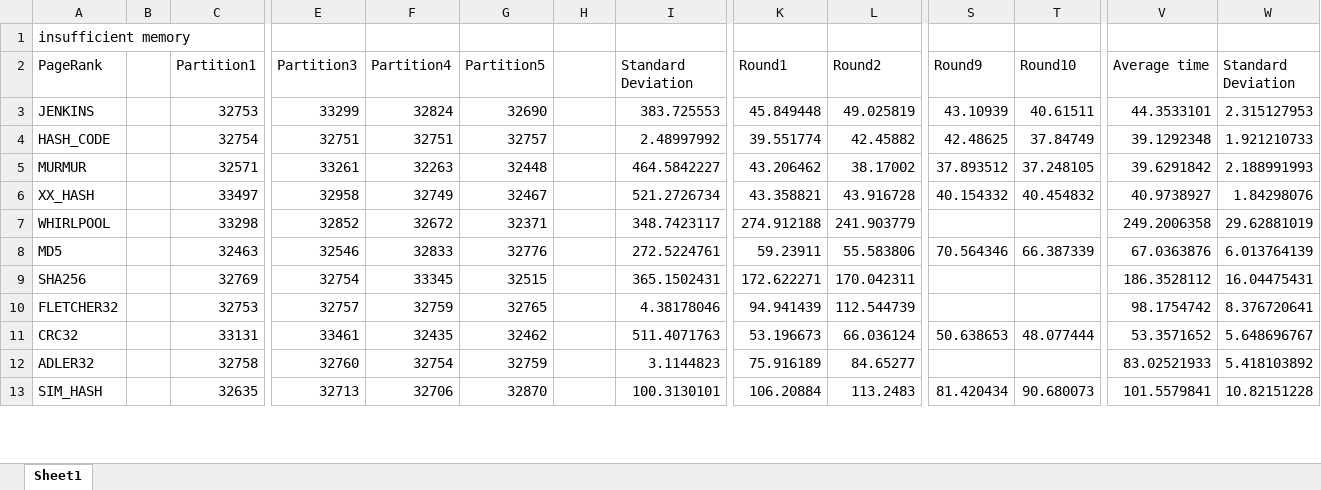
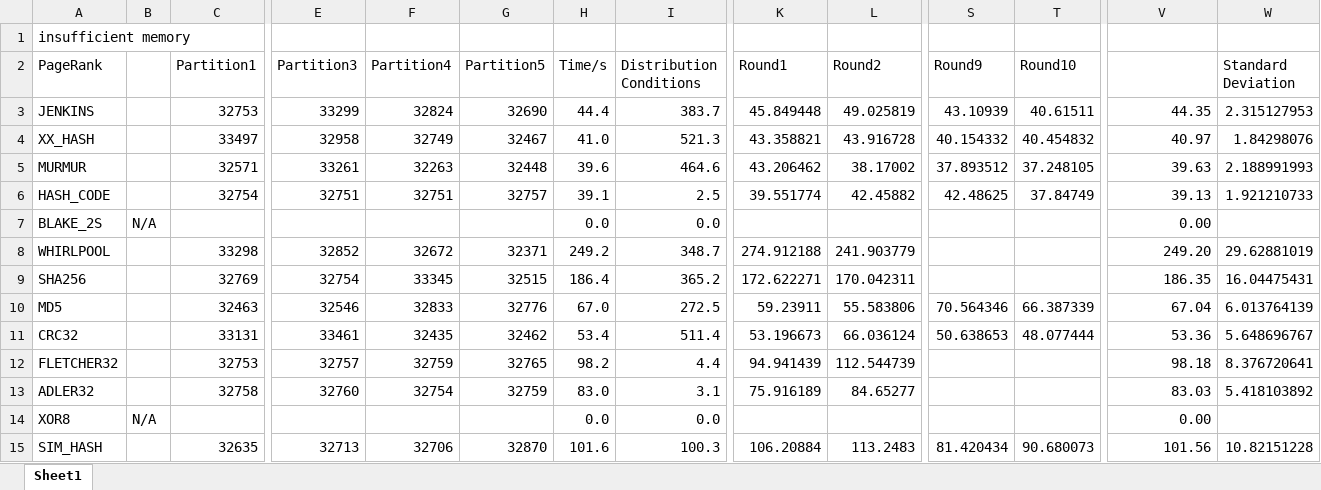
Before and after one commit to jvru/project_cc, an Excel workbook: Results/LocalSpark.xlsx, sheet Sheet1, drawn as a sheet; only a part is shown, gaps mark what is left out; values as stored, in another font and other column widths than the file's, no borders; removed rows and columns are numbered as before the commit, all else as after; rows hold the shown columns only; the diff covers the shown part only; the diff names each change by its address in the sheet, - before the commit and + after, or states it on an @@ line.

```diff
--- a/Results/LocalSpark.xlsx (sheet Sheet1)
+++ b/Results/LocalSpark.xlsx (sheet Sheet1)
-H2: (empty)
+H2: Time/s
-I2: Standard Deviation
+I2: Distribution Conditions
-V2: Average time
+V2: (empty)
-H3 (Time/s): (empty)
+H3 (Time/s): 44.4
-I3 (Distribution Conditions): 383.725553
+I3 (Distribution Conditions): 383.7
-V3: 44.3533101
+V3: 44.35
-row 4: HASH_CODE |  | 32754 | 32751 | 32751 | 32757 |  | 2.48997992 | 39.551774 | 42.45882 | 42.48625 | 37.84749 | 39.1292348 | 1.921210733
-row 5: MURMUR |  | 32571 | 33261 | 32263 | 32448 |  | 464.5842227 | 43.206462 | 38.17002 | 37.893512 | 37.248105 | 39.6291842 | 2.188991993
-H4 (Time/s): (empty)
+H4 (Time/s): 41.0
-I4 (Distribution Conditions): 521.2726734
+I4 (Distribution Conditions): 521.3
-V4: 40.9738927
+V4: 40.97
+row 5: MURMUR |  | 32571 | 33261 | 32263 | 32448 | 39.6 | 464.6 | 43.206462 | 38.17002 | 37.893512 | 37.248105 | 39.63 | 2.188991993
+row 6: HASH_CODE |  | 32754 | 32751 | 32751 | 32757 | 39.1 | 2.5 | 39.551774 | 42.45882 | 42.48625 | 37.84749 | 39.13 | 1.921210733
+row 7: BLAKE_2S | N/A |  |  |  |  | 0.0 | 0.0 |  |  |  |  | 0.00
-H8 (Time/s): (empty)
+H8 (Time/s): 249.2
-I8 (Distribution Conditions): 348.7423117
+I8 (Distribution Conditions): 348.7
-V8: 249.2006358
+V8: 249.20
+row 9: SHA256 |  | 32769 | 32754 | 33345 | 32515 | 186.4 | 365.2 | 172.622271 | 170.042311 |  |  | 186.35 | 16.04475431
-H10 (Time/s): (empty)
+H10 (Time/s): 67.0
-I10 (Distribution Conditions): 272.5224761
+I10 (Distribution Conditions): 272.5
-V10: 67.0363876
+V10: 67.04
-row 9: SHA256 |  | 32769 | 32754 | 33345 | 32515 |  | 365.1502431 | 172.622271 | 170.042311 |  |  | 186.3528112 | 16.04475431
-row 10: FLETCHER32 |  | 32753 | 32757 | 32759 | 32765 |  | 4.38178046 | 94.941439 | 112.544739 |  |  | 98.1754742 | 8.376720641
-H11 (Time/s): (empty)
+H11 (Time/s): 53.4
-I11 (Distribution Conditions): 511.4071763
+I11 (Distribution Conditions): 511.4
-V11: 53.3571652
+V11: 53.36
+row 12: FLETCHER32 |  | 32753 | 32757 | 32759 | 32765 | 98.2 | 4.4 | 94.941439 | 112.544739 |  |  | 98.18 | 8.376720641
-H13 (Time/s): (empty)
+H13 (Time/s): 83.0
-I13 (Distribution Conditions): 3.1144823
+I13 (Distribution Conditions): 3.1
-V13: 83.02521933
+V13: 83.03
+row 14: XOR8 | N/A |  |  |  |  | 0.0 | 0.0 |  |  |  |  | 0.00
-H15 (Time/s): (empty)
+H15 (Time/s): 101.6
-I15 (Distribution Conditions): 100.3130101
+I15 (Distribution Conditions): 100.3
-V15: 101.5579841
+V15: 101.56
```
Also changed, not shown: 4 added rows, 6 removed rows, 4 moved rows and 23 edited cells elsewhere in this sheet, formulas that keep their value, Results/EMRSpark.xlsx, Results/LocalHadoop.xlsx, 27 other files.
